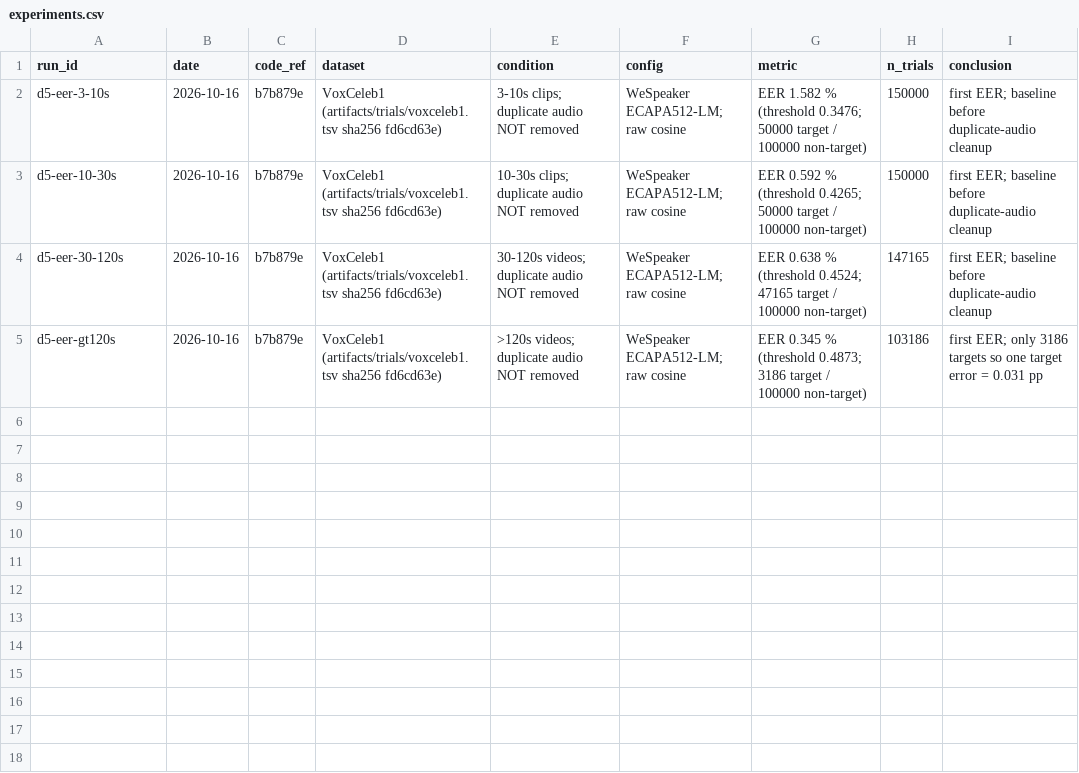
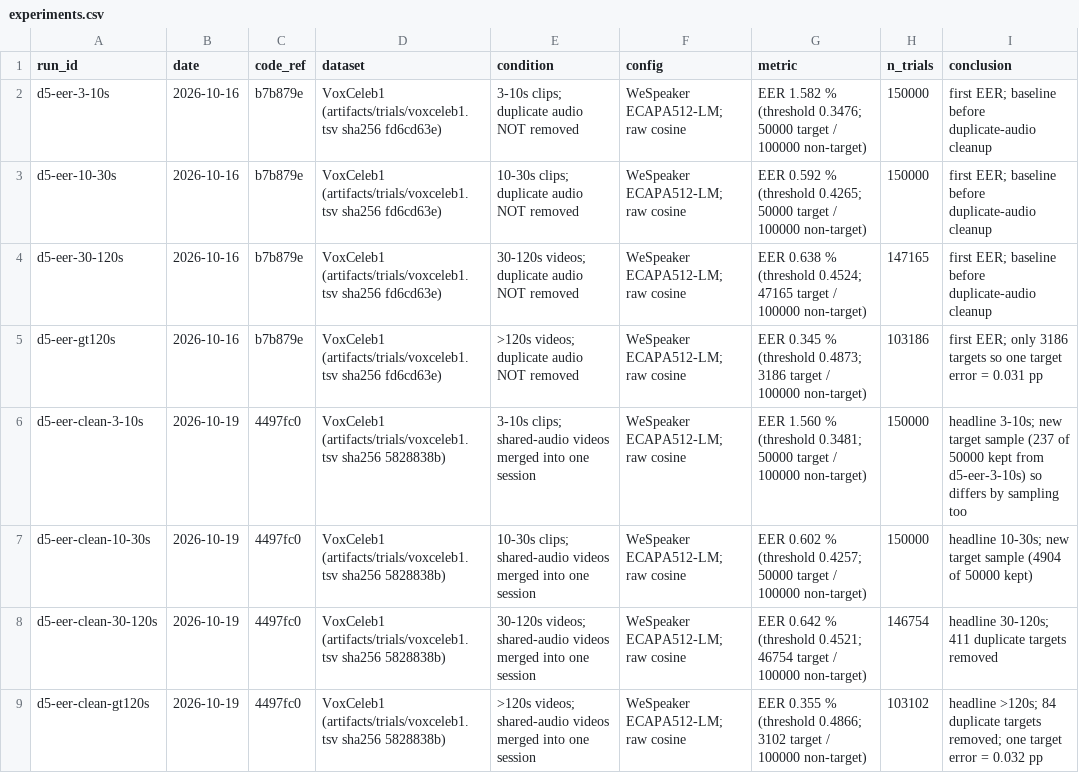
Before and after one commit to muzaffar-murodovich/speaker-verification-service, a CSV file: experiments.csv, drawn as a sheet.

```diff
--- a/experiments.csv
+++ b/experiments.csv
@@ -5 +5,5 @@ d5-eer-30-120s,2026-10-16,b7b879e,VoxCeleb1 (artifacts/trials/voxceleb1.tsv sha2
 d5-eer-gt120s,2026-10-16,b7b879e,VoxCeleb1 (artifacts/trials/voxceleb1.tsv sha256 fd6cd63e),>120s videos; duplicate audio NOT removed,WeSpeaker ECAPA512-LM; raw cosine,EER 0.345 % (threshold 0.4873; 3186 target / 100000 non-target),103186,first EER; only 3186 targets so one target error = 0.031 pp
+d5-eer-clean-3-10s,2026-10-19,4497fc0,VoxCeleb1 (artifacts/trials/voxceleb1.tsv sha256 5828838b),3-10s clips; shared-audio videos merged into one session,WeSpeaker ECAPA512-LM; raw cosine,EER 1.560 % (threshold 0.3481; 50000 target / 100000 non-target),150000,headline 3-10s; new target sample (237 of 50000 kept from d5-eer-3-10s) so differs by sampling too
+d5-eer-clean-10-30s,2026-10-19,4497fc0,VoxCeleb1 (artifacts/trials/voxceleb1.tsv sha256 5828838b),10-30s clips; shared-audio videos merged into one session,WeSpeaker ECAPA512-LM; raw cosine,EER 0.602 % (threshold 0.4257; 50000 target / 100000 non-target),150000,headline 10-30s; new target sample (4904 of 50000 kept)
+d5-eer-clean-30-120s,2026-10-19,4497fc0,VoxCeleb1 (artifacts/trials/voxceleb1.tsv sha256 5828838b),30-120s videos; shared-audio videos merged into one session,WeSpeaker ECAPA512-LM; raw cosine,EER 0.642 % (threshold 0.4521; 46754 target / 100000 non-target),146754,headline 30-120s; 411 duplicate targets removed
+d5-eer-clean-gt120s,2026-10-19,4497fc0,VoxCeleb1 (artifacts/trials/voxceleb1.tsv sha256 5828838b),>120s videos; shared-audio videos merged into one session,WeSpeaker ECAPA512-LM; raw cosine,EER 0.355 % (threshold 0.4866; 3102 target / 100000 non-target),103102,headline >120s; 84 duplicate targets removed; one target error = 0.032 pp
```
Also changed, not shown: 1 other file.
